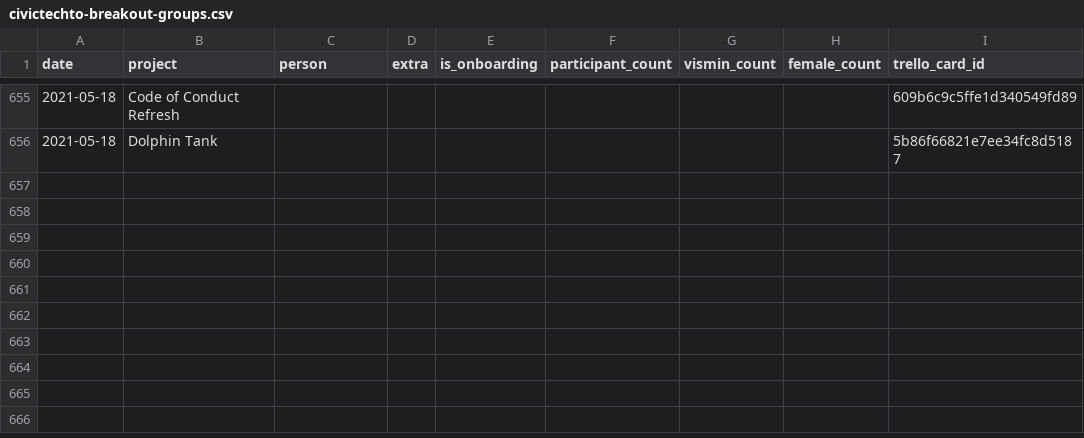
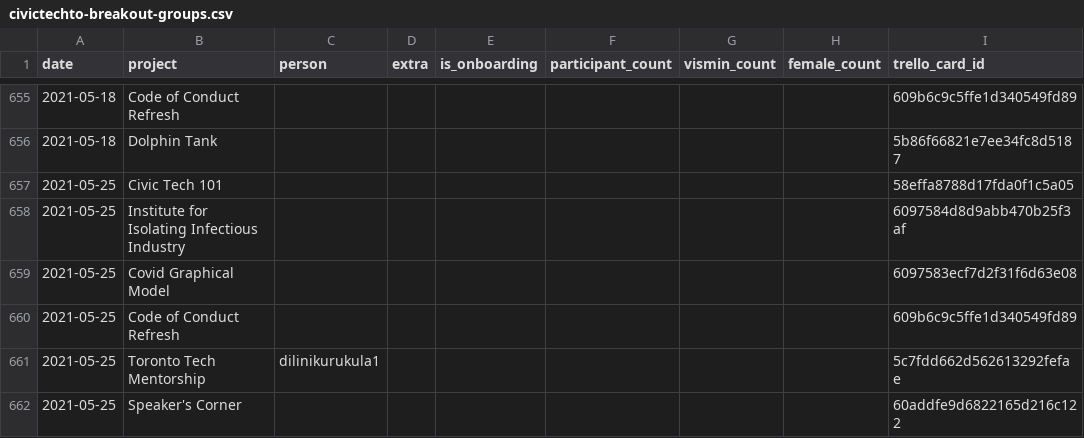
Before and after one commit to CivicTechTO/dataset-civictechto-breakout-groups, a CSV file: data/civictechto-breakout-groups.csv, drawn as a sheet; only a part is shown, gaps mark what is left out.

Commit message:
Updated data for 2021-05-25 hacknight.

```diff
--- a/data/civictechto-breakout-groups.csv
+++ b/data/civictechto-breakout-groups.csv
@@ -656 +656,7 @@ date,project,person,extra,is_onboarding,participant_count,vismin_count,female_co
 2021-05-18,Dolphin Tank,,,,,,,5b86f66821e7ee34fc8d5187
+2021-05-25,Civic Tech 101,,,,,,,58effa8788d17fda0f1c5a05
+2021-05-25,Institute for Isolating Infectious Industry,,,,,,,6097584d8d9abb470b25f3af
+2021-05-25,Covid Graphical Model,,,,,,,6097583ecf7d2f31f6d63e08
+2021-05-25,Code of Conduct Refresh,,,,,,,609b6c9c5ffe1d340549fd89
+2021-05-25,Toronto Tech Mentorship,dilinikurukula1,,,,,,5c7fdd662d562613292fefae
+2021-05-25,Speaker's Corner,,,,,,,60addfe9d6822165d216c122
```
